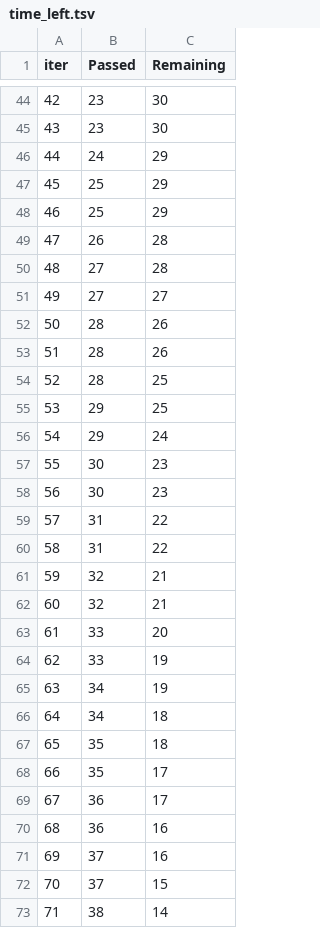
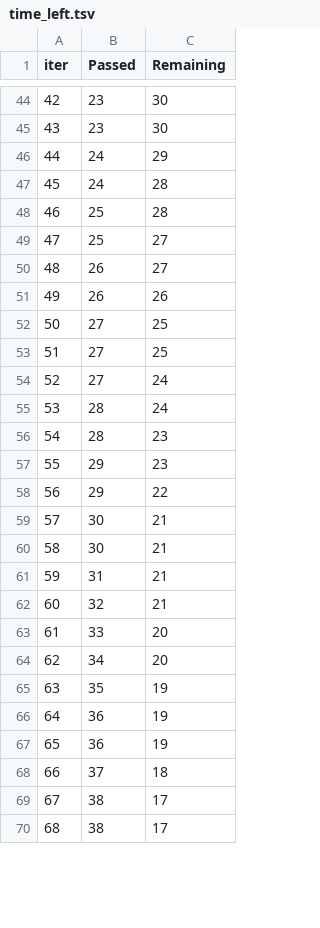
Before and after one commit to tanya-soni-git/MLproject, a TSV file: catboost_info/time_left.tsv, drawn as a sheet; only a part is shown, gaps mark what is left out; removed rows and columns are numbered as before the commit, all else as after; the diff covers the shown part only; the diff names each change by its address in the sheet, - before the commit and + after, or states it on an @@ line.

```diff
--- a/catboost_info/time_left.tsv
+++ b/catboost_info/time_left.tsv
@@ column A (iter) renumbered between rows 4 and 94 @@
+row 47: 45 | 24 | 28
-C48 (Remaining): 29
+C48 (Remaining): 28
-C49 (Remaining): 29
+C49 (Remaining): 27
-C50 (Remaining): 28
+C50 (Remaining): 27
+row 51: 49 | 26 | 26
-C52 (Remaining): 28
+C52 (Remaining): 25
-C53 (Remaining): 27
+C53 (Remaining): 25
-row 52: 50 | 28 | 26
+row 54: 52 | 27 | 24
-C55 (Remaining): 26
+C55 (Remaining): 24
-C56:C57 (Remaining): 25
+C56:C57 (Remaining): 23
-C58 (Remaining): 24
+C58 (Remaining): 22
-C59:C60 (Remaining): 23
+C59:C60 (Remaining): 21
-C61 (Remaining): 22
+C61 (Remaining): 21
-row 60: 58 | 31 | 22
-row 61: 59 | 32 | 21
-row 64: 62 | 33 | 19
-C64 (Remaining): 19
+C64 (Remaining): 20
-row 66: 64 | 34 | 18
-C65 (Remaining): 18
+C65 (Remaining): 19
-row 68: 66 | 35 | 17
-C66 (Remaining): 17
+C66 (Remaining): 19
-C67 (Remaining): 16
+C67 (Remaining): 19
-C68 (Remaining): 16
+C68 (Remaining): 18
-row 72: 70 | 37 | 15
-C69 (Remaining): 14
+C69 (Remaining): 17
+row 70: 68 | 38 | 17
```
Also changed, not shown: 11 added rows, 8 removed rows and 59 edited cells elsewhere in this file, 5 other files.
